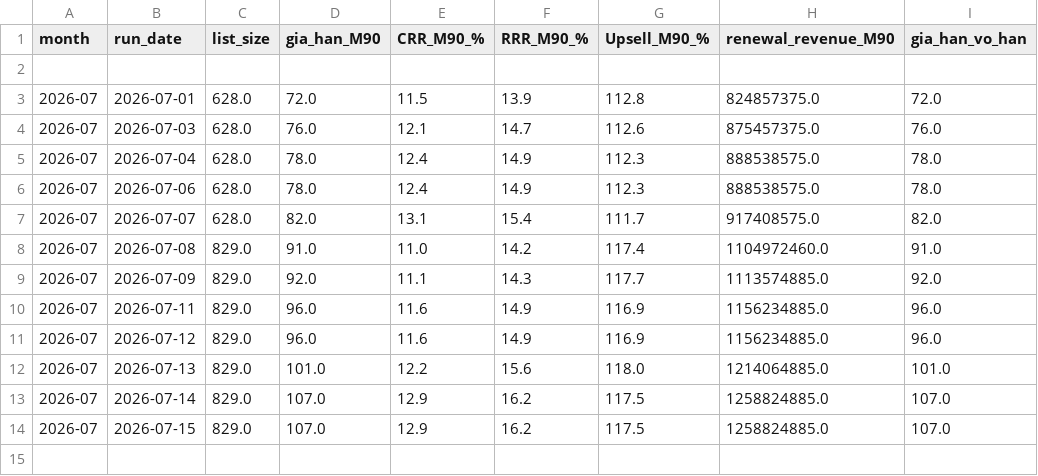
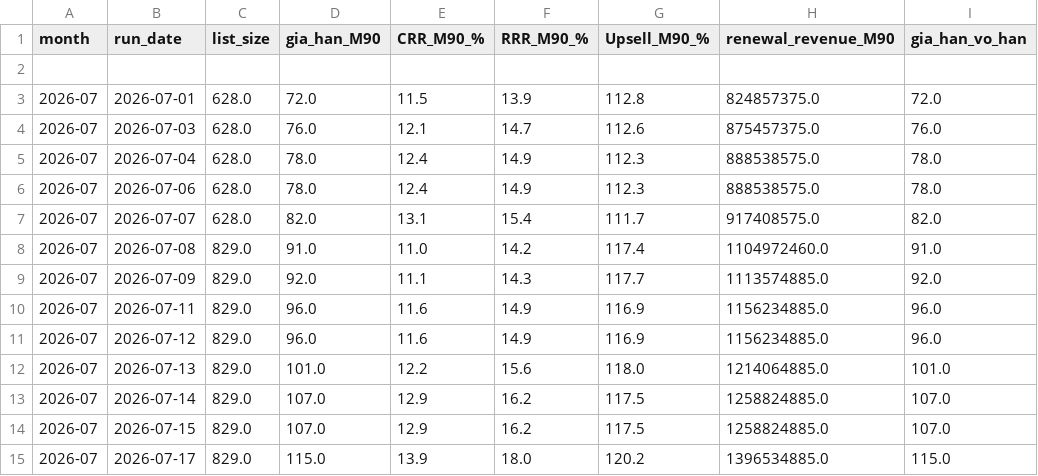
Before and after one commit to hieuhnmplanner-bot/da-re, a CSV file: Output/renewal_rate_tracking.csv, drawn as a sheet; the diff names each change by its address in the sheet, - before the commit and + after, or states it on an @@ line.

```diff
--- a/Output/renewal_rate_tracking.csv
+++ b/Output/renewal_rate_tracking.csv
+row 15: 2026-07 | 2026-07-17 | 829.0 | 115.0 | 13.9 | 18.0 | 120.2 | 1396534885.0 | 115.0
```
Also changed, not shown: 4 other files.
